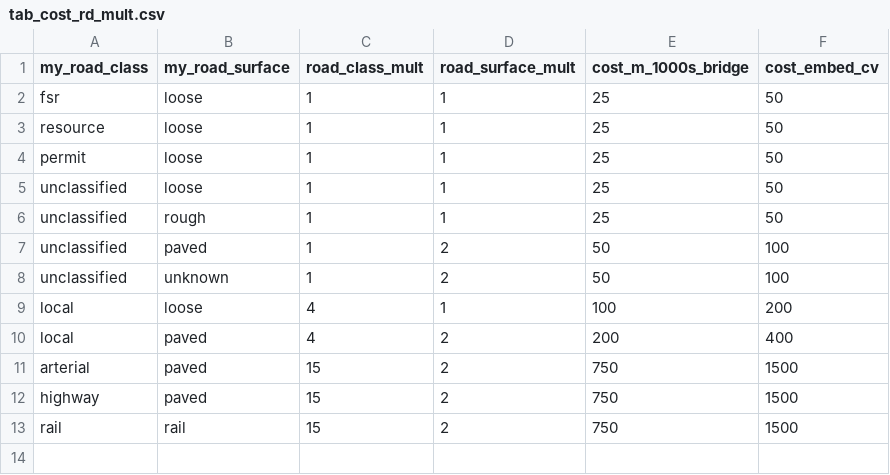
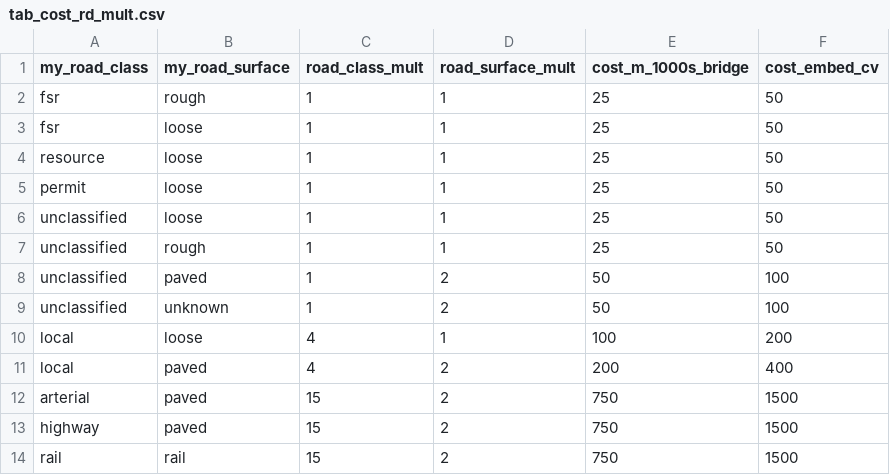
Before and after one commit to NewGraphEnvironment/fish_passage_skeena_2022_reporting, a CSV file: data/inputs_raw/tab_cost_rd_mult.csv, drawn as a sheet; the diff names each change by its address in the sheet, - before the commit and + after, or states it on an @@ line.

Commit message:
closed #115

```diff
--- a/data/inputs_raw/tab_cost_rd_mult.csv
+++ b/data/inputs_raw/tab_cost_rd_mult.csv
+row 2: fsr | rough | 1 | 1 | 25 | 50
```
